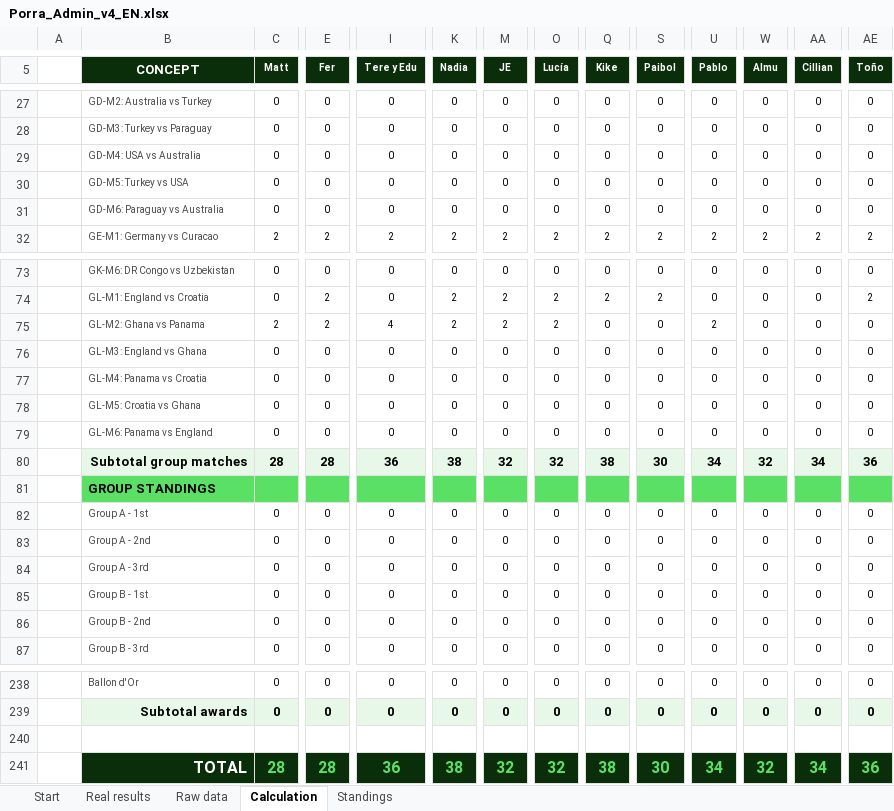
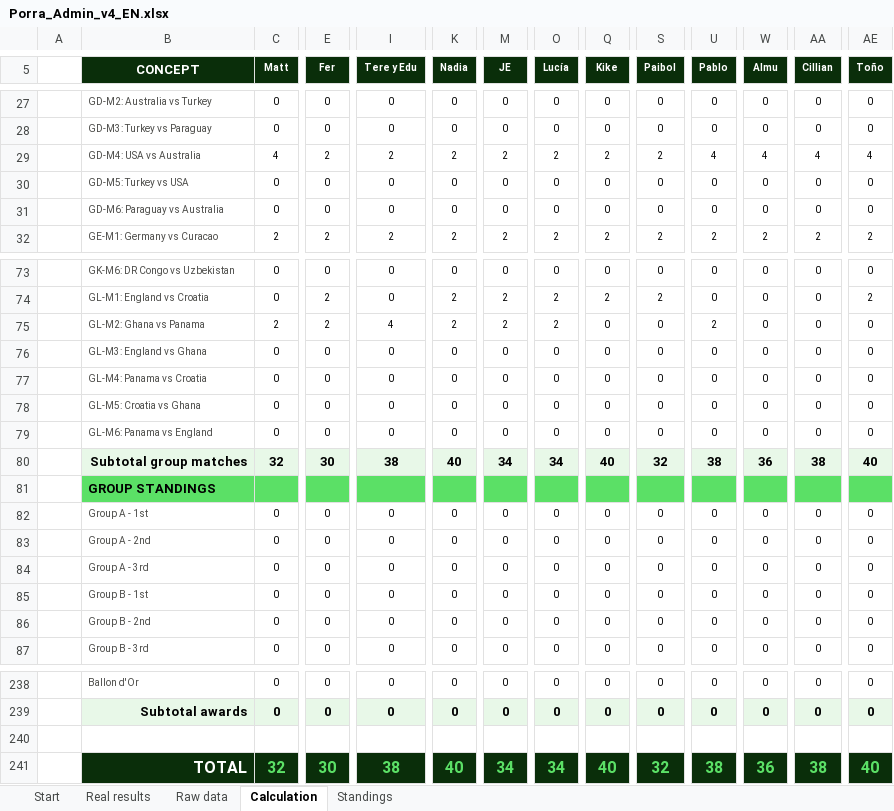
Before and after one commit to jose-reveni/porra2026, an Excel workbook: Porra_Admin_v4_EN.xlsx, sheet Calculation, drawn as a sheet; only a part is shown, gaps mark what is left out; values as stored, in another font and other column widths than the file's, no borders; charts and pictures not drawn; the diff covers the shown part only; the diff names each change by its address in the sheet, - before the commit and + after, or states it on an @@ line.

```diff
--- a/Porra_Admin_v4_EN.xlsx (sheet Calculation)
+++ b/Porra_Admin_v4_EN.xlsx (sheet Calculation)
-C29 (Matt): 0
+C29 (Matt): 4
-E29 (Fer): 0
+E29 (Fer): 2
-I29 (Tere y Edu): 0
+I29 (Tere y Edu): 2
-K29 (Nadia): 0
+K29 (Nadia): 2
-M29 (JE): 0
+M29 (JE): 2
-O29 (Lucía): 0
+O29 (Lucía): 2
-Q29 (Kike): 0
+Q29 (Kike): 2
-S29 (Paibol): 0
+S29 (Paibol): 2
-U29 (Pablo): 0
+U29 (Pablo): 4
-W29 (Almu): 0
+W29 (Almu): 4
-AA29 (Cillian): 0
+AA29 (Cillian): 4
-AE29 (Toño): 0
+AE29 (Toño): 4
-C80 (Matt): 28
+C80 (Matt): 32
-E80 (Fer): 28
+E80 (Fer): 30
-I80 (Tere y Edu): 36
+I80 (Tere y Edu): 38
-K80 (Nadia): 38
+K80 (Nadia): 40
-M80 (JE): 32
+M80 (JE): 34
-O80 (Lucía): 32
+O80 (Lucía): 34
-Q80 (Kike): 38
+Q80 (Kike): 40
-S80 (Paibol): 30
+S80 (Paibol): 32
-U80 (Pablo): 34
+U80 (Pablo): 38
-W80 (Almu): 32
+W80 (Almu): 36
-AA80 (Cillian): 34
+AA80 (Cillian): 38
-AE80 (Toño): 36
+AE80 (Toño): 40
-C241 (Matt): 28
+C241 (Matt): 32
-E241 (Fer): 28
+E241 (Fer): 30
-I241 (Tere y Edu): 36
+I241 (Tere y Edu): 38
-K241 (Nadia): 38
+K241 (Nadia): 40
-M241 (JE): 32
+M241 (JE): 34
-O241 (Lucía): 32
+O241 (Lucía): 34
-Q241 (Kike): 38
+Q241 (Kike): 40
-S241 (Paibol): 30
+S241 (Paibol): 32
-U241 (Pablo): 34
+U241 (Pablo): 38
-W241 (Almu): 32
+W241 (Almu): 36
-AA241 (Cillian): 34
+AA241 (Cillian): 38
-AE241 (Toño): 36
+AE241 (Toño): 40
```
Also changed, not shown: 33 edited cells elsewhere in this sheet, sheet Standings, sheet Real results, 1 other file.
